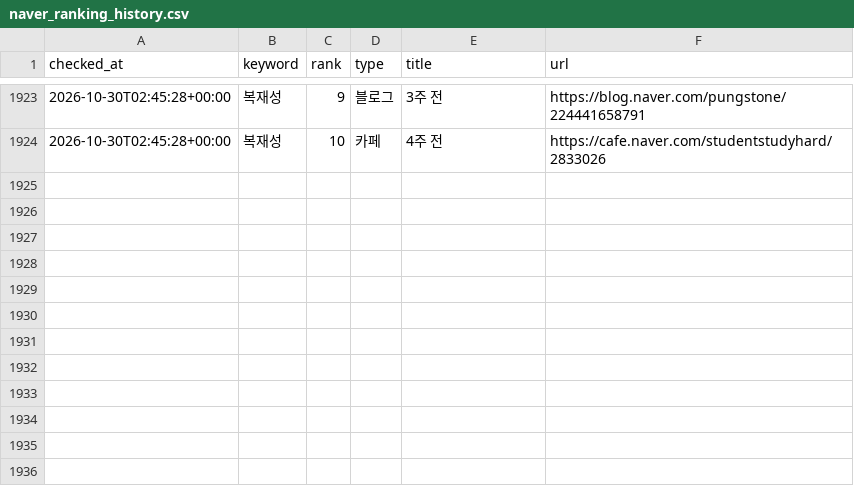
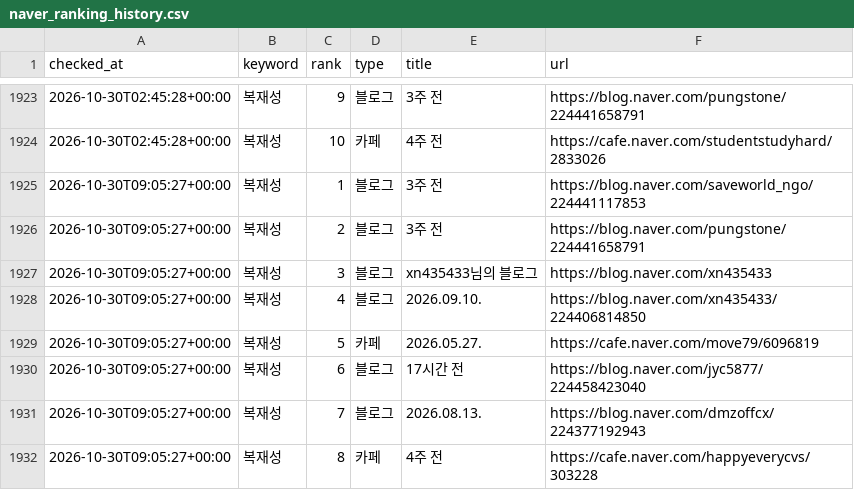
Before and after one commit to hanjaein/jisikgwangjang, a CSV file: data/naver_ranking_history.csv, drawn as a sheet; only a part is shown, gaps mark what is left out; the diff names each change by its address in the sheet, - before the commit and + after, or states it on an @@ line.

```diff
--- a/data/naver_ranking_history.csv
+++ b/data/naver_ranking_history.csv
+row 1925: 2026-10-30T09:05:27+00:00 | 복재성 | 1 | 블로그 | 3주 전 | https://blog.naver.com/saveworld_ngo/224441117853
+row 1926: 2026-10-30T09:05:27+00:00 | 복재성 | 2 | 블로그 | 3주 전 | https://blog.naver.com/pungstone/224441658791
+row 1927: 2026-10-30T09:05:27+00:00 | 복재성 | 3 | 블로그 | xn435433님의 블로그 | https://blog.naver.com/xn435433
+row 1928: 2026-10-30T09:05:27+00:00 | 복재성 | 4 | 블로그 | 2026.09.10. | https://blog.naver.com/xn435433/224406814850
+row 1929: 2026-10-30T09:05:27+00:00 | 복재성 | 5 | 카페 | 2026.05.27. | https://cafe.naver.com/move79/6096819
+row 1930: 2026-10-30T09:05:27+00:00 | 복재성 | 6 | 블로그 | 17시간 전 | https://blog.naver.com/jyc5877/224458423040
+row 1931: 2026-10-30T09:05:27+00:00 | 복재성 | 7 | 블로그 | 2026.08.13. | https://blog.naver.com/dmzoffcx/224377192943
+row 1932: 2026-10-30T09:05:27+00:00 | 복재성 | 8 | 카페 | 4주 전 | https://cafe.naver.com/happyeverycvs/303228
```
Also changed, not shown: 1 other file.
